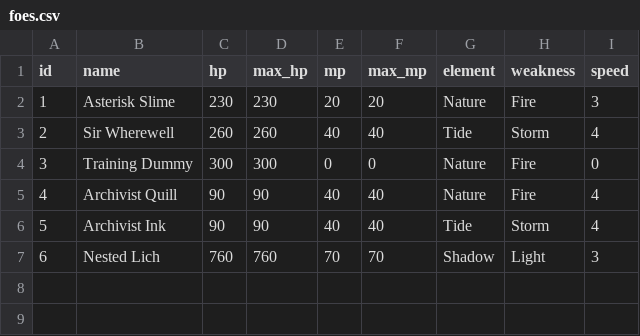
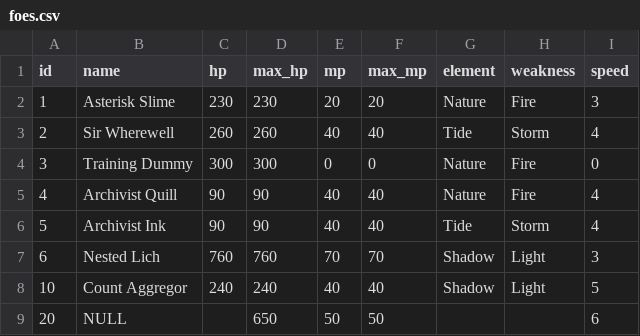
Before and after one commit to ahmlab/sql_witch_lite, a CSV file: data/foes.csv, drawn as a sheet.

```diff
--- a/data/foes.csv
+++ b/data/foes.csv
@@ -7 +7,3 @@ id,name,hp,max_hp,mp,max_mp,element,weakness,speed
 6,Nested Lich,760,760,70,70,Shadow,Light,3
+10,Count Aggregor,240,240,40,40,Shadow,Light,5
+20,NULL,,650,50,50,,,6
```
Also changed, not shown: data/foe_spells.csv, 2 other files.
